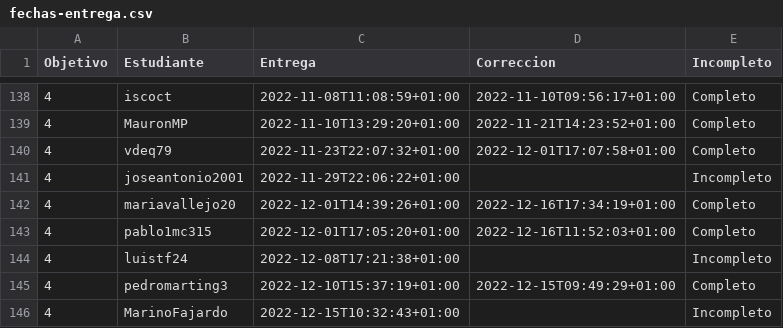
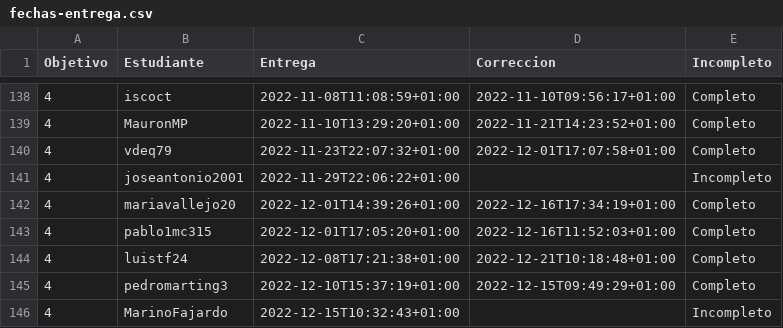
Before and after one commit to JJ/IV-22-23, a CSV file: data/fechas-entrega.csv, drawn as a sheet; only a part is shown, gaps mark what is left out.

```diff
--- a/data/fechas-entrega.csv
+++ b/data/fechas-entrega.csv
@@ -143,3 +143,3 @@ Objetivo;Estudiante;Entrega;Correccion;Incompleto
 4; pablo1mc315;2022-12-01T17:05:20+01:00;2022-12-16T11:52:03+01:00;Completo
-4; luistf24;2022-12-08T17:21:38+01:00;;Incompleto
+4; luistf24;2022-12-08T17:21:38+01:00;2022-12-21T10:18:48+01:00;Completo
 4; pedromarting3;2022-12-10T15:37:19+01:00;2022-12-15T09:49:29+01:00;Completo
```
Also changed, not shown: 1 other file.
